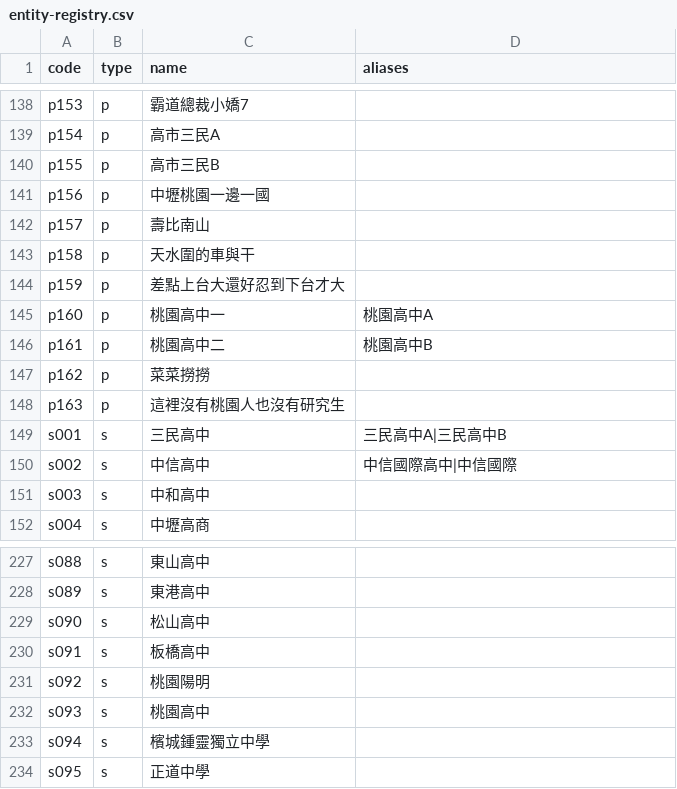
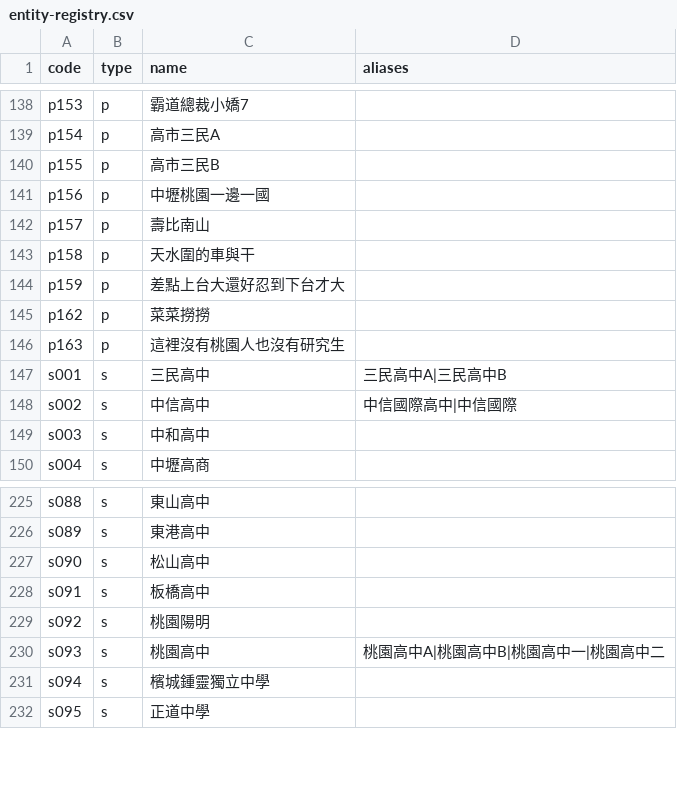
Before and after one commit to macrokernel3000/opendebate, a CSV file: data/entity-registry.csv, drawn as a sheet; only a part is shown, gaps mark what is left out.

```diff
--- a/data/entity-registry.csv
+++ b/data/entity-registry.csv
@@ -144,4 +144,2 @@ p158,p,天水圍的車與干,
 p159,p,差點上台大還好忍到下台才大,
-p160,p,桃園高中一,桃園高中A
-p161,p,桃園高中二,桃園高中B
 p162,p,菜菜撈撈,
@@ -231,3 +229,3 @@ s091,s,板橋高中,
 s092,s,桃園陽明,
-s093,s,桃園高中,
+s093,s,桃園高中,桃園高中A|桃園高中B|桃園高中一|桃園高中二
 s094,s,檳城鍾靈獨立中學,
```
Also changed, not shown: 4 other files.
